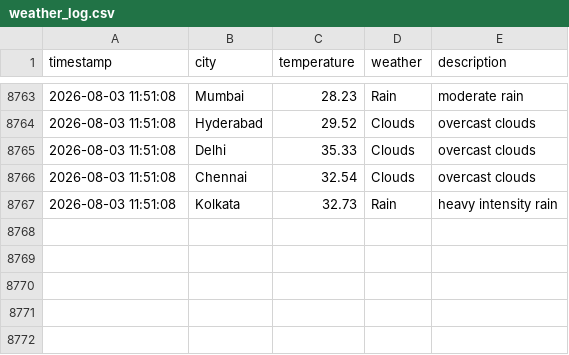
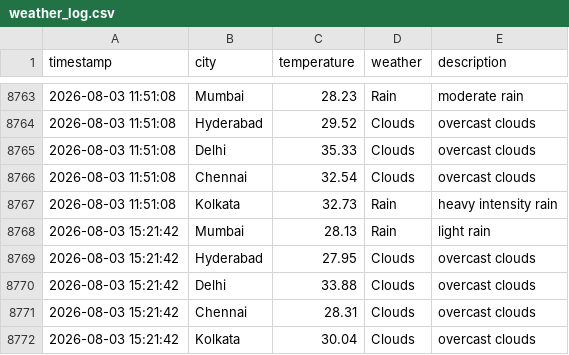
Before and after one commit to Harsh-KH-6/weather-tracking-automation, a CSV file: weather_log.csv, drawn as a sheet; only a part is shown, gaps mark what is left out; the diff names each change by its address in the sheet, - before the commit and + after, or states it on an @@ line.

Commit message:
🌤️ Weather Update - 2026-08-03 15:21:42 UTC
Automated weather data collection for Indian cities:
- Mumbai, Hyderabad, Delhi, Chennai, Kolkata

This commit updates the weather_log.csv file with current weather conditions.
Generated by GitHub Actions workflow.

```diff
--- a/weather_log.csv
+++ b/weather_log.csv
+row 8768: 2026-08-03 15:21:42 | Mumbai | 28.13 | Rain | light rain
+row 8769: 2026-08-03 15:21:42 | Hyderabad | 27.95 | Clouds | overcast clouds
+row 8770: 2026-08-03 15:21:42 | Delhi | 33.88 | Clouds | overcast clouds
+row 8771: 2026-08-03 15:21:42 | Chennai | 28.31 | Clouds | overcast clouds
+row 8772: 2026-08-03 15:21:42 | Kolkata | 30.04 | Clouds | overcast clouds
```
